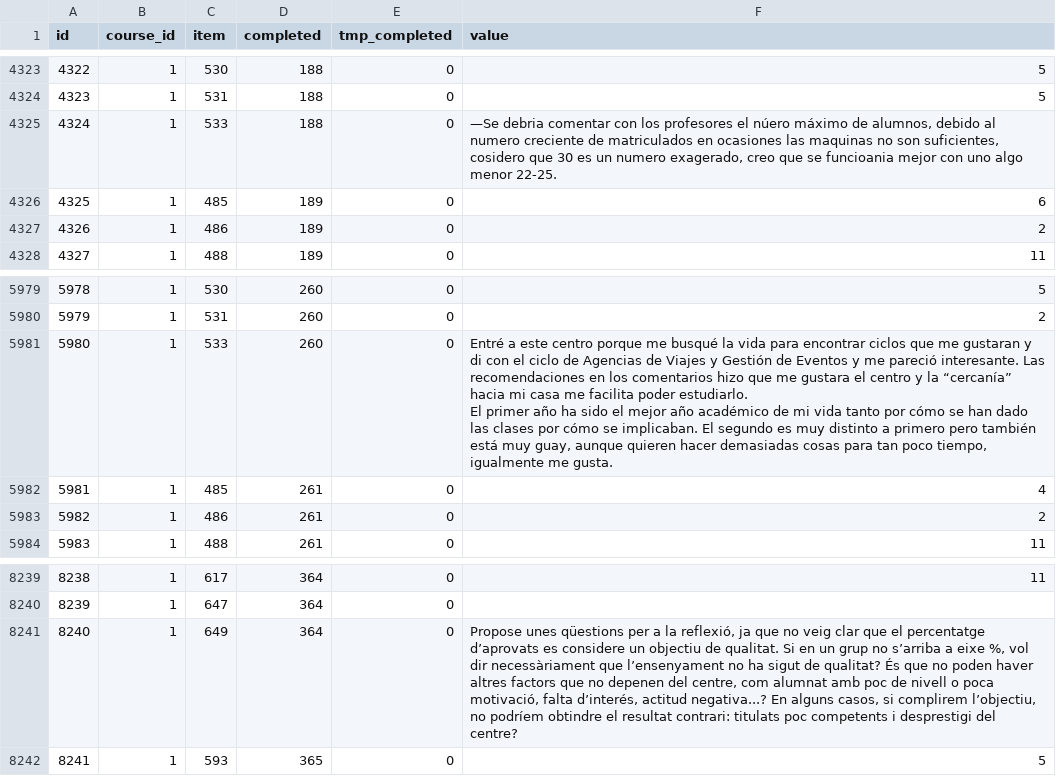
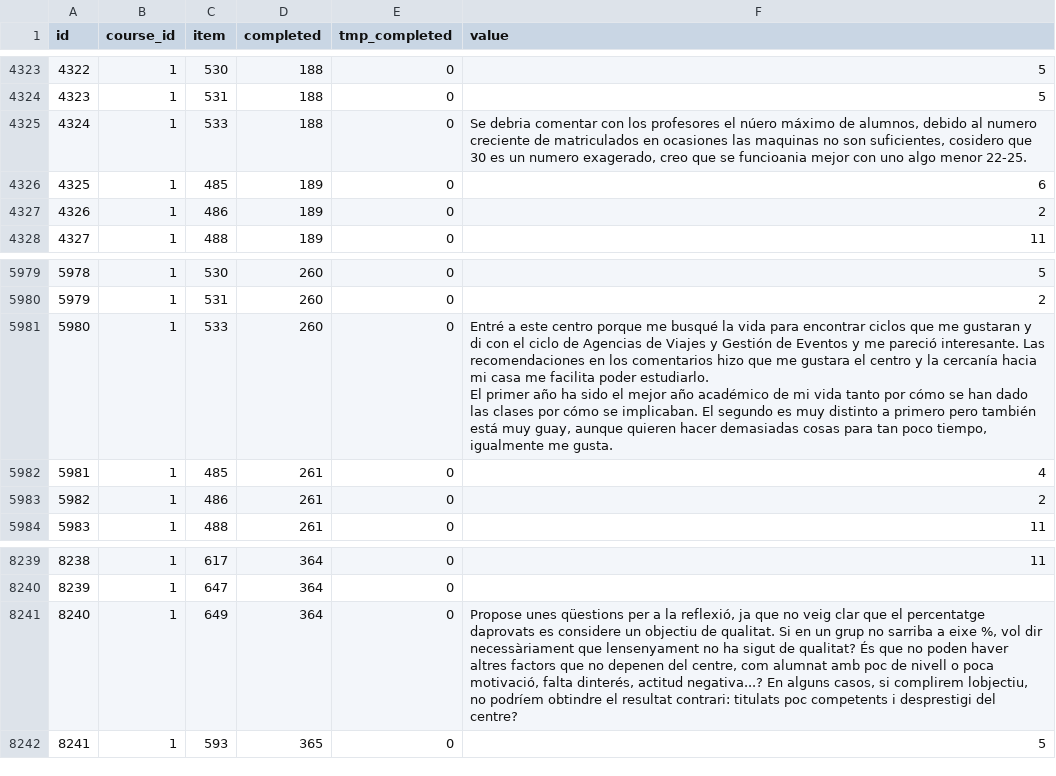
Before and after one commit to luisgarciabonifaz/luisgarciabonifaz.github.io, a CSV file: BDA/Tema07_ETL/20240624_mdl_feedback_value.csv, drawn as a sheet; only a part is shown, gaps mark what is left out; the diff names each change by its address in the sheet, - before the commit and + after, or states it on an @@ line.

```diff
--- a/BDA/Tema07_ETL/20240624_mdl_feedback_value.csv
+++ b/BDA/Tema07_ETL/20240624_mdl_feedback_value.csv
-F4325 (value): —Se debria comentar…
+F4325 (value): Se debria comentar…
-F5981 (value): …y la “cercanía” hacia mi…
+F5981 (value): …y la cercanía hacia mi…
-F8241 (value): …el percentatge d’aprovats es considere un objectiu de qualitat. Si en un grup no s’arriba a eixe %, vol dir necessàriament que l’ensenyament no ha sigut de qualitat? És que no poden haver altres factors que no depenen del centre, com alumnat amb poc de nivell o poca motivació, falta d’interés, actitud negativa...? En alguns casos, si complirem l’objectiu, no podríem…
+F8241 (value): …el percentatge daprovats es considere un objectiu de qualitat. Si en un grup no sarriba a eixe %, vol dir necessàriament que lensenyament no ha sigut de qualitat? És que no poden haver altres factors que no depenen del centre, com alumnat amb poc de nivell o poca motivació, falta dinterés, actitud negativa...? En alguns casos, si complirem lobjectiu, no podríem…
```
Also changed, not shown: BDA/Tema07_ETL/20240624_mdl_feedback.csv, BDA/Tema07_ETL/20240624_mdl_feedback_item.csv, 3 other files.
